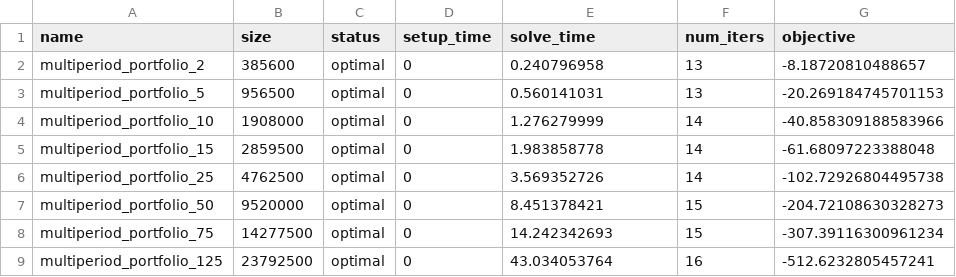
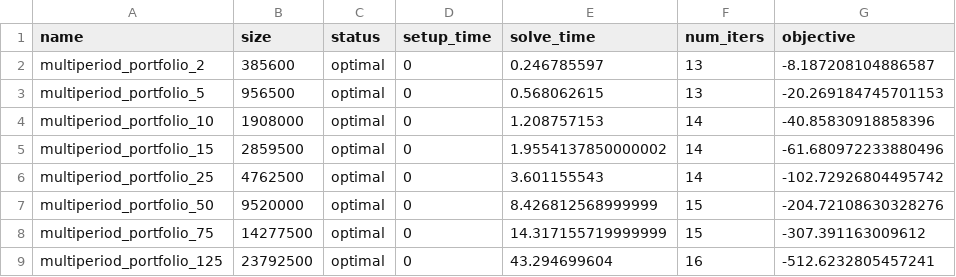
Before and after one commit to qoco-org/qoco-gpu-benchmarks, a CSV file: multiperiod_portfolio/qoco_cuda_results.csv, drawn as a sheet.

```diff
--- a/multiperiod_portfolio/qoco_cuda_results.csv
+++ b/multiperiod_portfolio/qoco_cuda_results.csv
@@ -1,9 +1,9 @@
 name,size,status,setup_time,solve_time,num_iters,objective
-multiperiod_portfolio_2,385600,optimal,0,0.240796958,13,-8.18720810488657
-multiperiod_portfolio_5,956500,optimal,0,0.560141031,13,-20.269184745701153
-multiperiod_portfolio_10,1908000,optimal,0,1.276279999,14,-40.858309188583966
-multiperiod_portfolio_15,2859500,optimal,0,1.983858778,14,-61.68097223388048
-multiperiod_portfolio_25,4762500,optimal,0,3.569352726,14,-102.72926804495738
-multiperiod_portfolio_50,9520000,optimal,0,8.451378421,15,-204.72108630328273
-multiperiod_portfolio_75,14277500,optimal,0,14.242342693,15,-307.39116300961234
-multiperiod_portfolio_125,23792500,optimal,0,43.034053764,16,-512.6232805457241
+multiperiod_portfolio_2,385600,optimal,0,0.246785597,13,-8.187208104886587
+multiperiod_portfolio_5,956500,optimal,0,0.568062615,13,-20.269184745701153
+multiperiod_portfolio_10,1908000,optimal,0,1.208757153,14,-40.85830918858396
+multiperiod_portfolio_15,2859500,optimal,0,1.9554137850000002,14,-61.680972233880496
+multiperiod_portfolio_25,4762500,optimal,0,3.601155543,14,-102.72926804495742
+multiperiod_portfolio_50,9520000,optimal,0,8.426812568999999,15,-204.72108630328276
+multiperiod_portfolio_75,14277500,optimal,0,14.317155719999999,15,-307.391163009612
+multiperiod_portfolio_125,23792500,optimal,0,43.294699604,16,-512.6232805457241
```
Also changed, not shown: tv_denoising/cuclarabel_results.csv, tv_denoising/gurobi_results.csv, 25 other files.
